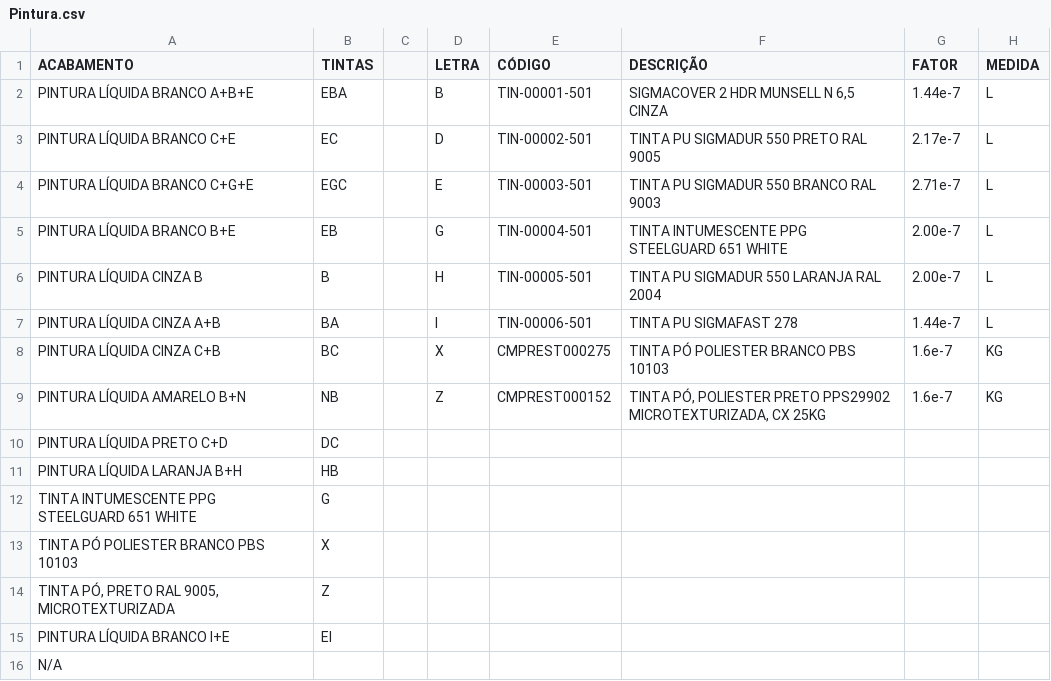
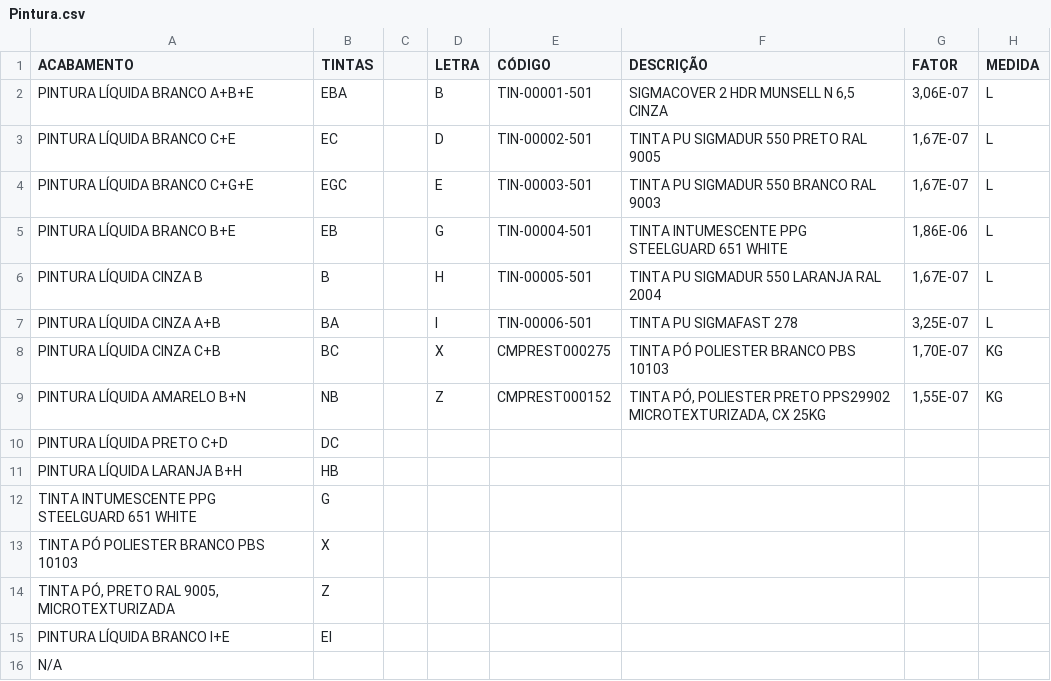
Before and after one commit to Kvgr98/Modular, a CSV file: Pintura.csv, drawn as a sheet.

Commit message:
Add files via upload

```diff
--- a/Pintura.csv
+++ b/Pintura.csv
@@ -1,10 +1,10 @@
 ACABAMENTO;TINTAS;;LETRA;CÓDIGO;DESCRIÇÃO;FATOR;MEDIDA;;;
-PINTURA LÍQUIDA BRANCO A+B+E;EBA;;B;TIN-00001-501;SIGMACOVER 2 HDR MUNSELL N 6,5 CINZA;1.44e-7;L;;;
-PINTURA LÍQUIDA BRANCO C+E;EC;;D;TIN-00002-501;TINTA PU SIGMADUR 550 PRETO RAL 9005;2.17e-7;L;;;
-PINTURA LÍQUIDA BRANCO C+G+E;EGC;;E;TIN-00003-501;TINTA PU SIGMADUR 550 BRANCO RAL 9003;2.71e-7;L;;;
-PINTURA LÍQUIDA BRANCO B+E;EB;;G;TIN-00004-501;TINTA INTUMESCENTE PPG STEELGUARD 651 WHITE;2.00e-7;L;;;
-PINTURA LÍQUIDA CINZA B;B;;H;TIN-00005-501;TINTA PU SIGMADUR 550 LARANJA RAL 2004;2.00e-7;L;;;
-PINTURA LÍQUIDA CINZA A+B;BA;;I;TIN-00006-501;TINTA PU SIGMAFAST 278;1.44e-7;L;;;
-PINTURA LÍQUIDA CINZA C+B;BC;;X;CMPREST000275;TINTA PÓ POLIESTER BRANCO PBS 10103;1.6e-7;KG;;;
-PINTURA LÍQUIDA AMARELO B+N;NB;;Z;CMPREST000152;TINTA PÓ, POLIESTER PRETO PPS29902 MICROTEXTURIZADA, CX 25KG;1.6e-7;KG;;;
+PINTURA LÍQUIDA BRANCO A+B+E;EBA;;B;TIN-00001-501;SIGMACOVER 2 HDR MUNSELL N 6,5 CINZA;3,06E-07;L;;;
+PINTURA LÍQUIDA BRANCO C+E;EC;;D;TIN-00002-501;TINTA PU SIGMADUR 550 PRETO RAL 9005;1,67E-07;L;;;
+PINTURA LÍQUIDA BRANCO C+G+E;EGC;;E;TIN-00003-501;TINTA PU SIGMADUR 550 BRANCO RAL 9003;1,67E-07;L;;;
+PINTURA LÍQUIDA BRANCO B+E;EB;;G;TIN-00004-501;TINTA INTUMESCENTE PPG STEELGUARD 651 WHITE;1,86E-06;L;;;
+PINTURA LÍQUIDA CINZA B;B;;H;TIN-00005-501;TINTA PU SIGMADUR 550 LARANJA RAL 2004;1,67E-07;L;;;
+PINTURA LÍQUIDA CINZA A+B;BA;;I;TIN-00006-501;TINTA PU SIGMAFAST 278;3,25E-07;L;;;
+PINTURA LÍQUIDA CINZA C+B;BC;;X;CMPREST000275;TINTA PÓ POLIESTER BRANCO PBS 10103;1,70E-07;KG;;;
+PINTURA LÍQUIDA AMARELO B+N;NB;;Z;CMPREST000152;TINTA PÓ, POLIESTER PRETO PPS29902 MICROTEXTURIZADA, CX 25KG;1,55E-07;KG;;;
 PINTURA LÍQUIDA PRETO C+D;DC;;;;;;;;;
```
